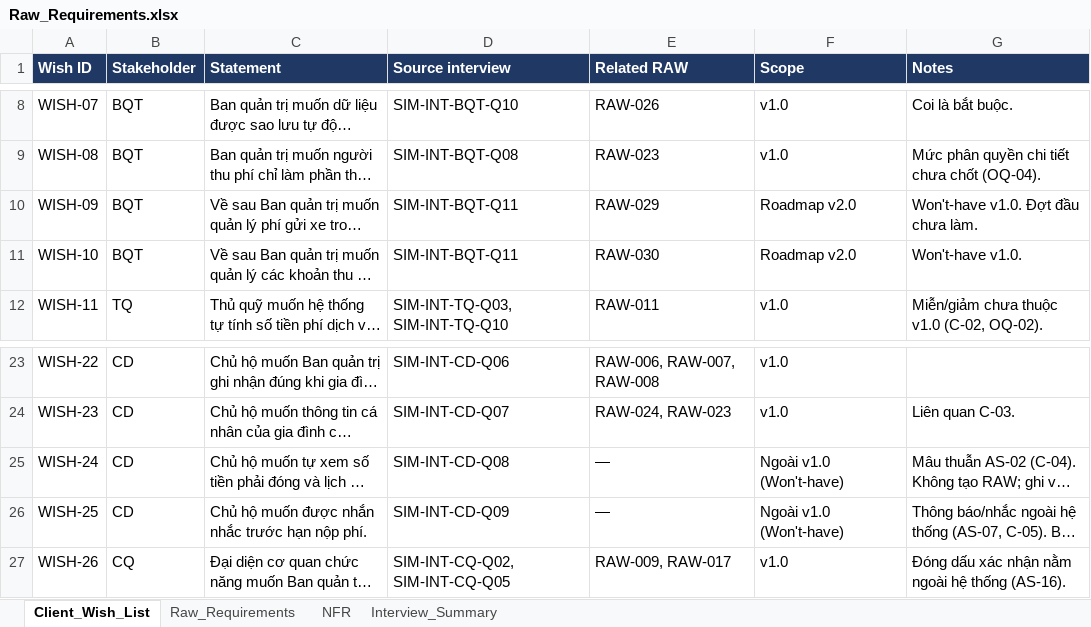
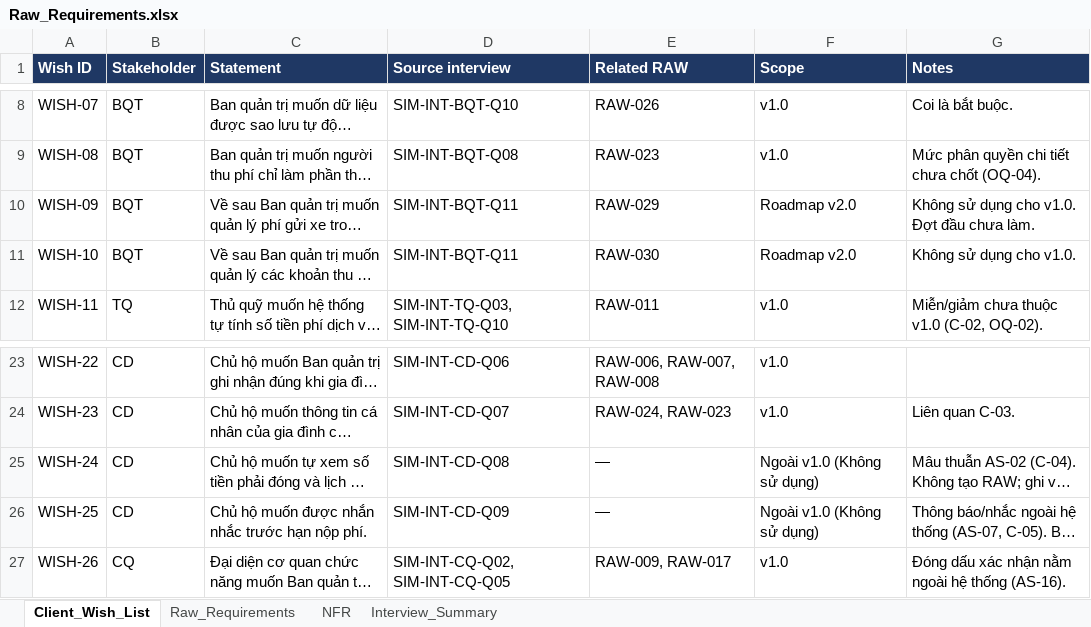
Before and after one commit to Aliospbc2006/NhapmonCNPM-24, an Excel workbook: references/01 - Tai lieu du an/1. Ke hoach phat hieu yeu cau BTL (Elicitation)/Raw_Requirements.xlsx, sheet Client_Wish_List, drawn as a sheet; only a part is shown, gaps mark what is left out; long unchanged cells end in …; values as stored, in another font and other column widths than the file's, no borders; the diff names each change by its address in the sheet, - before the commit and + after, or states it on an @@ line.

```diff
--- a/references/01 - Tai lieu du an/1. Ke hoach phat hieu yeu cau BTL (Elicitation)/Raw_Requirements.xlsx (sheet Client_Wish_List)
+++ b/references/01 - Tai lieu du an/1. Ke hoach phat hieu yeu cau BTL (Elicitation)/Raw_Requirements.xlsx (sheet Client_Wish_List)
-G10 (Notes): Won't-have v1.0. Đợt đầu chưa làm.
+G10 (Notes): Không sử dụng cho v1.0. Đợt đầu chưa làm.
-G11 (Notes): Won't-have v1.0.
+G11 (Notes): Không sử dụng cho v1.0.
-F25:F26 (Scope): Ngoài v1.0 (Won't-have)
+F25:F26 (Scope): Ngoài v1.0 (Không sử dụng)
```
Also changed, not shown: sheet Raw_Requirements, sheet Interview_Summary, sheet NFR, deliverables/04_Raw_Requirements.xlsx, deliverables/06_Product_Backlog_Sprint_Plan.xlsx, 26 other files.
